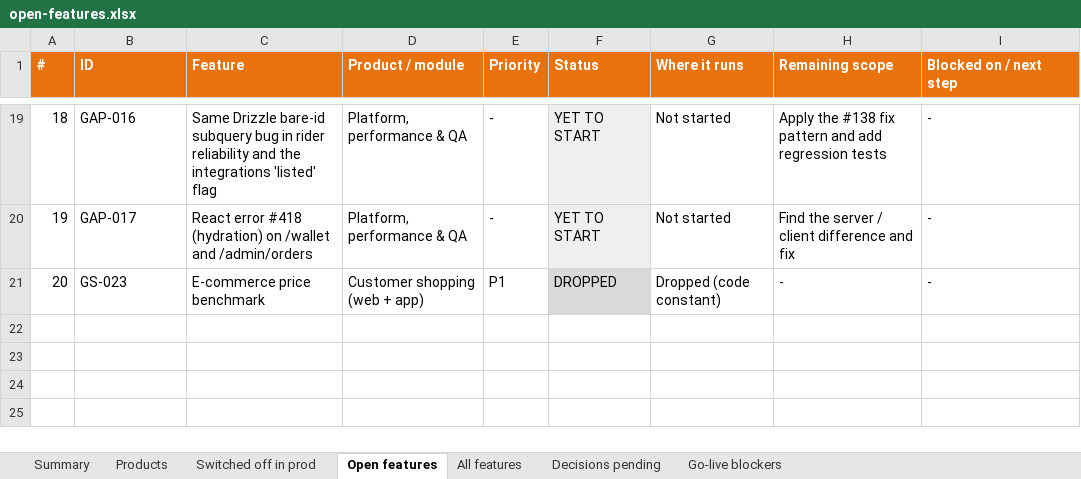
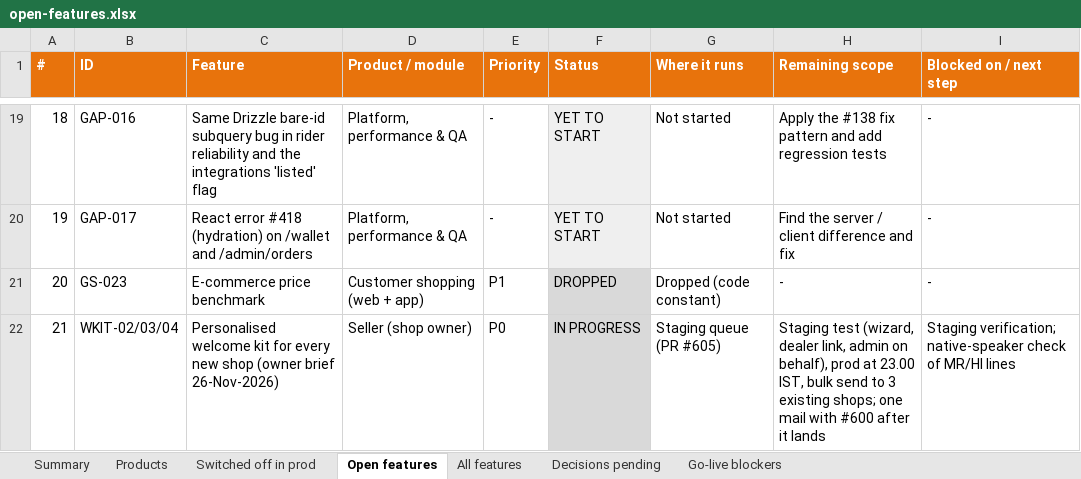
Before and after one commit to sanjaymorankar-debug/GoKesari, an Excel workbook: open-features.xlsx, sheet Open features, drawn as a sheet; only a part is shown, gaps mark what is left out; values as stored, in another font and other column widths than the file's, no borders; the diff names each change by its address in the sheet, - before the commit and + after, or states it on an @@ line.

```diff
--- a/open-features.xlsx (sheet Open features)
+++ b/open-features.xlsx (sheet Open features)
+row 22: 21 | WKIT-02/03/04 | Personalised welcome kit for every new shop (owner brief 26-Nov-2026) | Seller (shop owner) | P0 | IN PROGRESS | Staging queue (PR #605) | Staging test (wizard, dealer link, admin on behalf), prod at 23.00 IST, bulk send to 3 existing shops; one mail with #600 after it lands | Staging verification; native-speaker check of MR/HI lines
```
Also changed, not shown: sheet All features.
